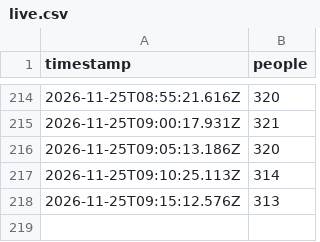
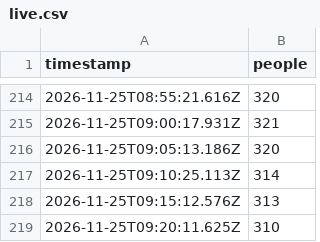
Before and after one commit to bogar/ocupacion-club, a CSV file: data/live.csv, drawn as a sheet; only a part is shown, gaps mark what is left out.

```diff
--- a/data/live.csv
+++ b/data/live.csv
@@ -218 +218,2 @@ timestamp,people
 2026-11-25T09:15:12.576Z,313
+2026-11-25T09:20:11.625Z,310
```
Also changed, not shown: 2 other files.
